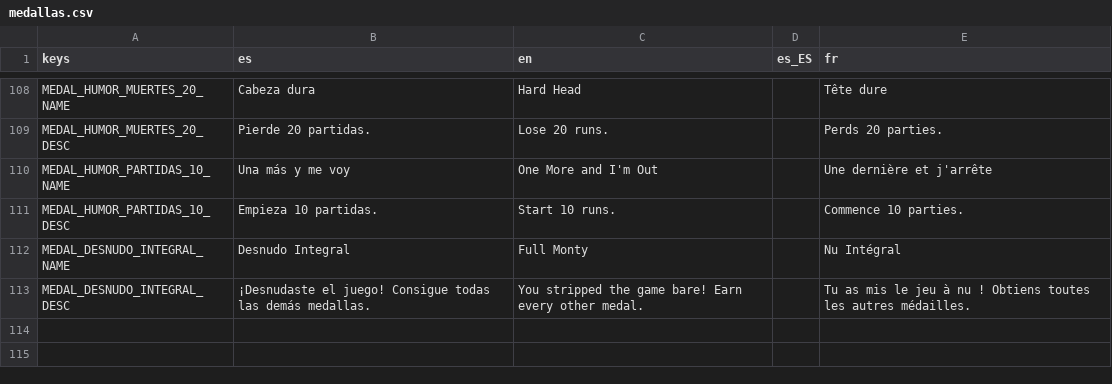
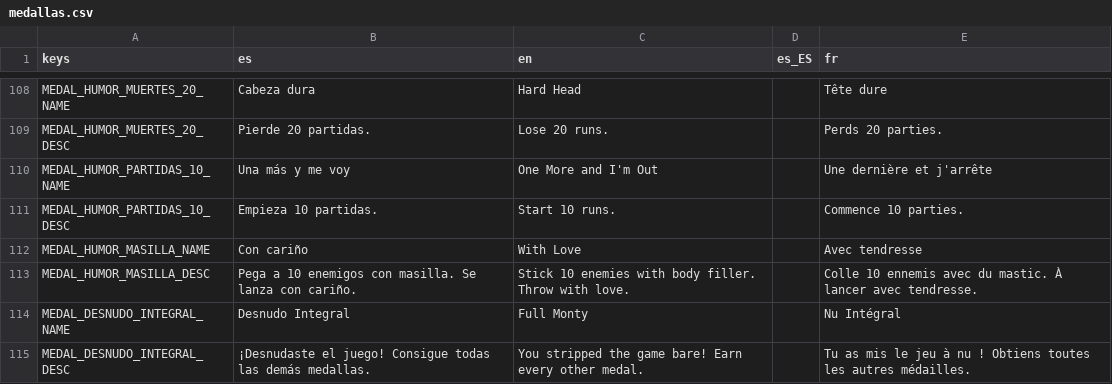
Before and after one commit to Vanne11/soul_knight, a CSV file: locale/medallas.csv, drawn as a sheet; only a part is shown, gaps mark what is left out.

Commit message:
feat: medalla oculta Con carino por pegar 10 enemigos con masilla

```diff
--- a/locale/medallas.csv
+++ b/locale/medallas.csv
@@ -111,2 +111,4 @@ MEDAL_HUMOR_PARTIDAS_10_NAME,Una más y me voy,One More and I'm Out,,Une derniè
 MEDAL_HUMOR_PARTIDAS_10_DESC,Empieza 10 partidas.,Start 10 runs.,,Commence 10 parties.
+MEDAL_HUMOR_MASILLA_NAME,Con cariño,With Love,,Avec tendresse
+MEDAL_HUMOR_MASILLA_DESC,Pega a 10 enemigos con masilla. Se lanza con cariño.,Stick 10 enemies with body filler. Throw with love.,,Colle 10 ennemis avec du mastic. À lancer avec tendresse.
 MEDAL_DESNUDO_INTEGRAL_NAME,Desnudo Integral,Full Monty,,Nu Intégral
```
Also changed, not shown: 3 other files.
